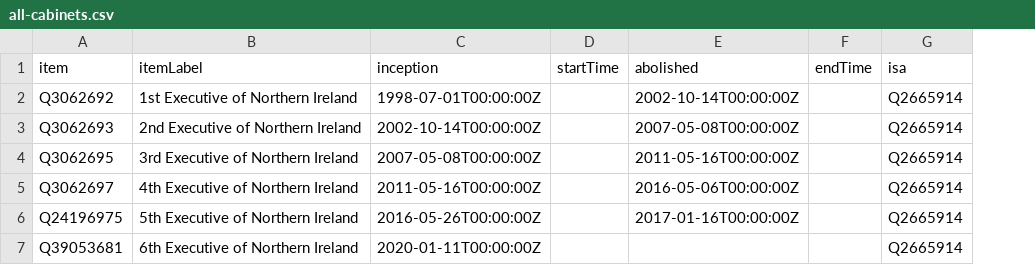
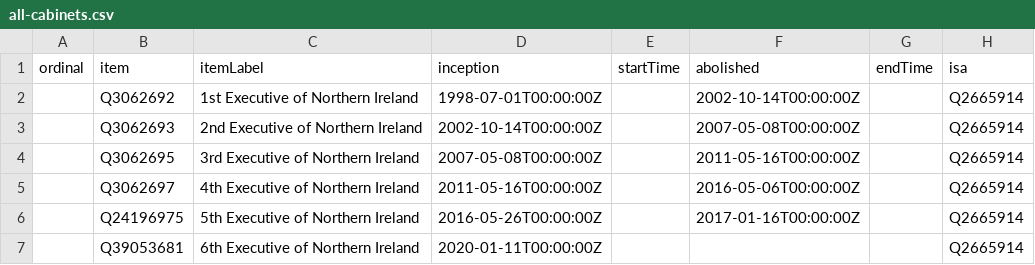
Before and after one commit to every-politician-scrapers/northern-ireland-ministers, a CSV file: wikidata/results/all-cabinets.csv, drawn as a sheet; only a part is shown; the diff names each change by its address in the sheet, - before the commit and + after, or states it on an @@ line.

Commit message:
Add ordinals for Wikidata Cabinets

```diff
--- a/wikidata/results/all-cabinets.csv
+++ b/wikidata/results/all-cabinets.csv
+column A (ordinal), empty
```
Also changed, not shown: 1 other file.
